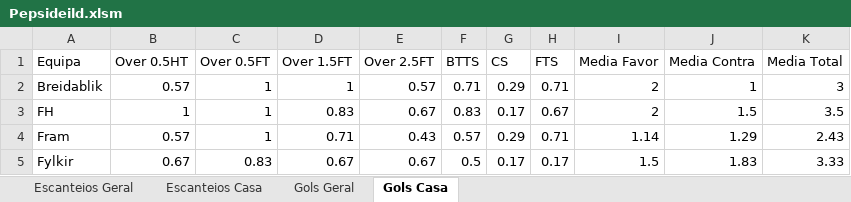
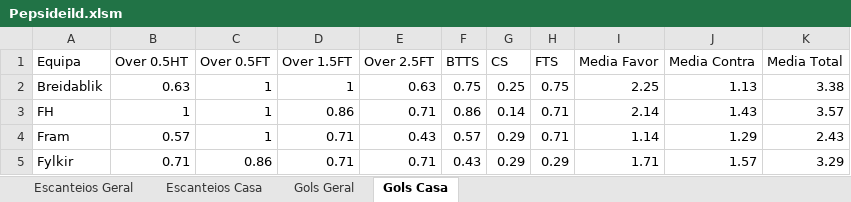
Before and after one commit to britadeiraz/planilha-jogos, an Excel workbook: Pepsideild.xlsm, sheet Gols Casa, drawn as a sheet; only a part is shown; values as stored, in another font and other column widths than the file's, no borders; table styles not drawn; the diff covers the shown part only; the diff names each change by its address in the sheet, - before the commit and + after, or states it on an @@ line.

```diff
--- a/Pepsideild.xlsm (sheet Gols Casa)
+++ b/Pepsideild.xlsm (sheet Gols Casa)
-B2 (Over 0.5HT): 0.57
+B2 (Over 0.5HT): 0.63
-E2 (Over 2.5FT): 0.57
+E2 (Over 2.5FT): 0.63
-F2 (BTTS): 0.71
+F2 (BTTS): 0.75
-G2 (CS): 0.29
+G2 (CS): 0.25
-H2 (FTS): 0.71
+H2 (FTS): 0.75
-I2 (Media Favor): 2
+I2 (Media Favor): 2.25
-J2 (Media Contra): 1
+J2 (Media Contra): 1.13
-K2 (Media Total): 3
+K2 (Media Total): 3.38
-D3 (Over 1.5FT): 0.83
+D3 (Over 1.5FT): 0.86
-E3 (Over 2.5FT): 0.67
+E3 (Over 2.5FT): 0.71
-F3 (BTTS): 0.83
+F3 (BTTS): 0.86
-G3 (CS): 0.17
+G3 (CS): 0.14
-H3 (FTS): 0.67
+H3 (FTS): 0.71
-I3 (Media Favor): 2
+I3 (Media Favor): 2.14
-J3 (Media Contra): 1.5
+J3 (Media Contra): 1.43
-K3 (Media Total): 3.5
+K3 (Media Total): 3.57
-B5 (Over 0.5HT): 0.67
+B5 (Over 0.5HT): 0.71
-C5 (Over 0.5FT): 0.83
+C5 (Over 0.5FT): 0.86
-D5 (Over 1.5FT): 0.67
+D5 (Over 1.5FT): 0.71
-E5 (Over 2.5FT): 0.67
+E5 (Over 2.5FT): 0.71
-F5 (BTTS): 0.5
+F5 (BTTS): 0.43
-G5 (CS): 0.17
+G5 (CS): 0.29
-H5 (FTS): 0.17
+H5 (FTS): 0.29
-I5 (Media Favor): 1.5
+I5 (Media Favor): 1.71
-J5 (Media Contra): 1.83
+J5 (Media Contra): 1.57
-K5 (Media Total): 3.33
+K5 (Media Total): 3.29
```
Also changed, not shown: 33 edited cells elsewhere in this sheet, Allsvenskan.xlsm, Primera B.xlsm, 4 other files.
